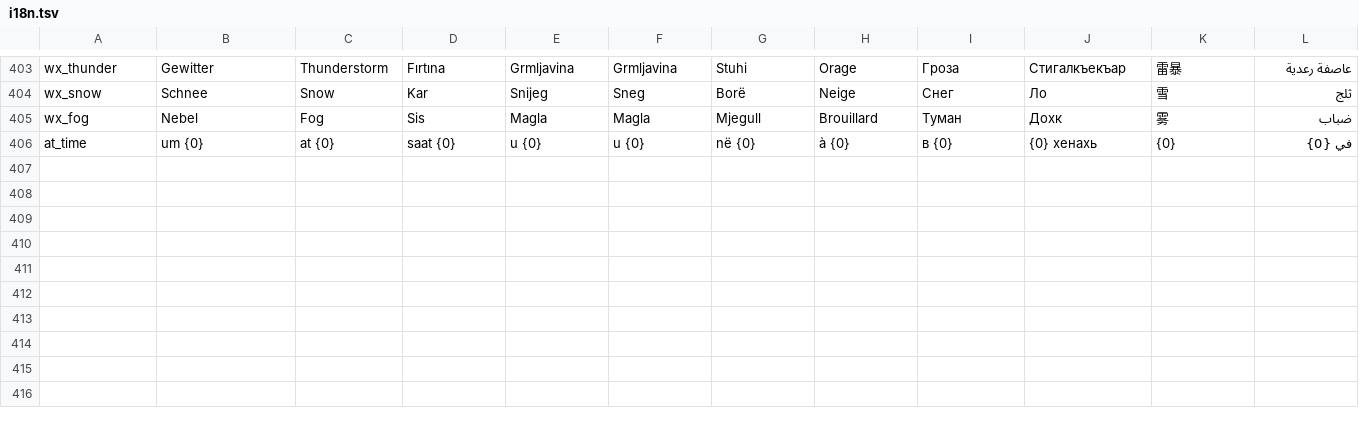
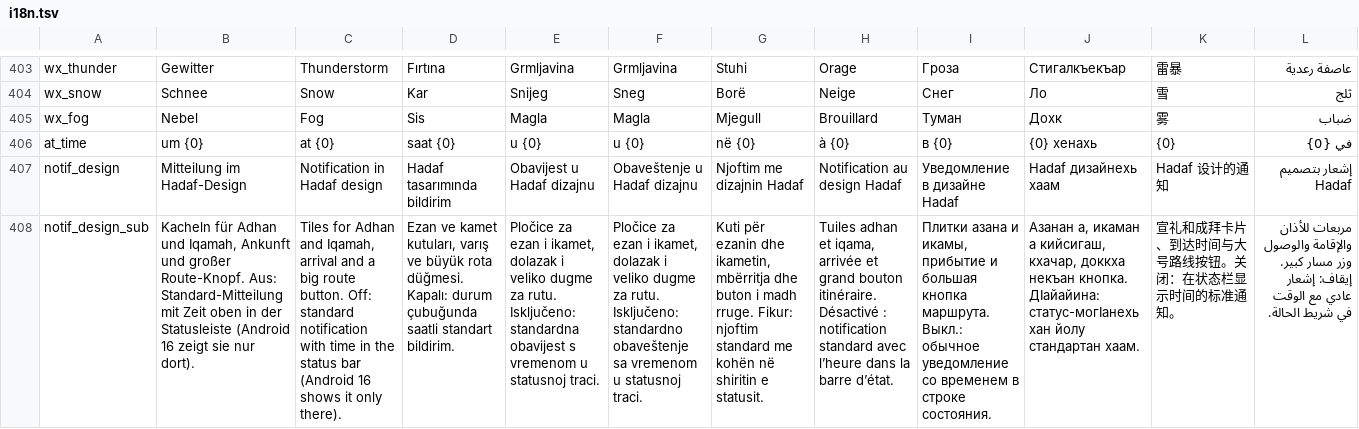
Before and after one commit to foragario4-collab/Gebetszeiten, a TSV file: app/src/main/assets/i18n.tsv, drawn as a sheet; only a part is shown, gaps mark what is left out; the diff names each change by its address in the sheet, - before the commit and + after, or states it on an @@ line.

```diff
--- a/app/src/main/assets/i18n.tsv
+++ b/app/src/main/assets/i18n.tsv
+row 407: notif_design | Mitteilung im Hadaf-Design | Notification in Hadaf design | Hadaf tasarımında bildirim | Obavijest u Hadaf dizajnu | Obaveštenje u Hadaf dizajnu | Njoftim me dizajnin Hadaf | Notification au design Hadaf | Уведомление в дизайне Hadaf | Hadaf дизайнехь хаам | Hadaf 设计的通知 | إشعار بتصميم Hadaf
+row 408: notif_design_sub | Kacheln für Adhan und Iqamah, Ankunft und großer Route-Knopf. Aus: Standard-Mitteilung mit Zeit oben in der Statusleiste (Android 16 zeigt sie nur dort). | Tiles for Adhan and Iqamah, arrival and a big route button. Off: standard notification with time in the status bar (Android 16 shows it only there). | Ezan ve kamet kutuları, varış ve büyük rota düğmesi. Kapalı: durum çubuğunda saatli standart bildirim. | Pločice za ezan i ikamet, dolazak i veliko dugme za rutu. Isključeno: standardna obavijest s vremenom u statusnoj traci. | Pločice za ezan i ikamet, dolazak i veliko dugme za rutu. Isključeno: standardno obaveštenje sa vremenom u statusnoj traci. | Kuti për ezanin dhe ikametin, mbërritja dhe buton i madh rruge. Fikur: njoftim standard me kohën në shiritin e statusit. | Tuiles adhan et iqama, arrivée et grand bouton itinéraire. Désactivé : notification standard avec l’heure dans la barre d’état. | Плитки азана и икамы, прибытие и большая кнопка маршрута. Выкл.: обычное уведомление со временем в строке состояния. | Азанан а, икаман а кийсигаш, кхачар, доккха некъан кнопка. ДӀайайина: статус-могӀанехь хан йолу стандартан хаам. | 宣礼和成拜卡片、到达时间与大号路线按钮。关闭：在状态栏显示时间的标准通知。 | مربعات للأذان والإقامة والوصول وزر مسار كبير. إيقاف: إشعار عادي مع الوقت في شريط الحالة.
```
Also changed, not shown: 14 other files.
